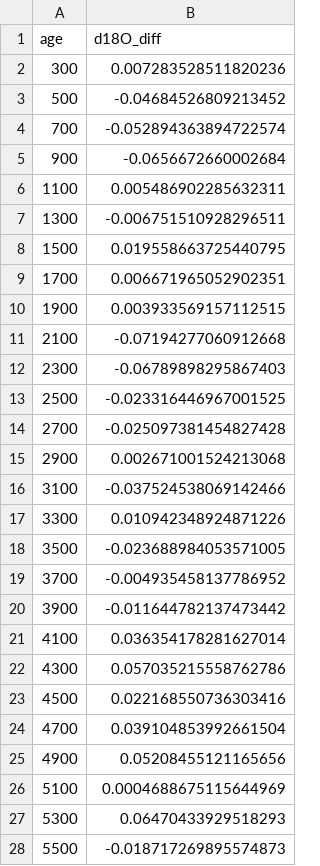
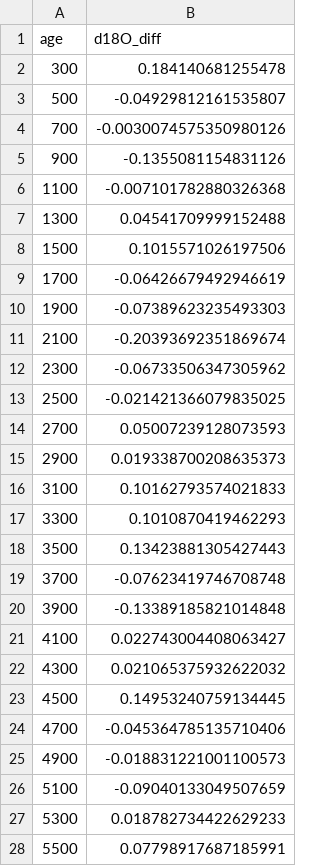
Before and after one commit to Peisong-Zheng/Inso_LGMR, a CSV file: icecore_data/Talos_d18O_diff.csv, drawn as a sheet; only a part is shown; the diff covers the shown part only.

```diff
--- a/icecore_data/Talos_d18O_diff.csv
+++ b/icecore_data/Talos_d18O_diff.csv
@@ -1,28 +1,28 @@
 age,d18O_diff
-300,0.007283528511820236
-500,-0.04684526809213452
-700,-0.052894363894722574
-900,-0.0656672660002684
-1100,0.005486902285632311
-1300,-0.006751510928296511
-1500,0.019558663725440795
-1700,0.006671965052902351
-1900,0.003933569157112515
-2100,-0.07194277060912668
-2300,-0.06789898295867403
-2500,-0.023316446967001525
-2700,-0.025097381454827428
-2900,0.002671001524213068
-3100,-0.037524538069142466
-3300,0.010942348924871226
-3500,-0.023688984053571005
-3700,-0.004935458137786952
-3900,-0.011644782137473442
-4100,0.036354178281627014
-4300,0.057035215558762786
-4500,0.022168550736303416
-4700,0.039104853992661504
-4900,0.05208455121165656
-5100,0.0004688675115644969
-5300,0.06470433929518293
-5500,-0.018717269895574873
+300,0.184140681255478
+500,-0.04929812161535807
+700,-0.0030074575350980126
+900,-0.1355081154831126
+1100,-0.007101782880326368
+1300,0.04541709999152488
+1500,0.1015571026197506
+1700,-0.06426679492946619
+1900,-0.07389623235493303
+2100,-0.20393692351869674
+2300,-0.06733506347305962
+2500,-0.021421366079835025
+2700,0.05007239128073593
+2900,0.019338700208635373
+3100,0.10162793574021833
+3300,0.1010870419462293
+3500,0.13423881305427443
+3700,-0.07623419746708748
+3900,-0.13389185821014848
+4100,0.022743004408063427
+4300,0.021065375932622032
+4500,0.14953240759134445
+4700,-0.045364785135710406
+4900,-0.018831221001100573
+5100,-0.09040133049507659
+5300,0.018782734422629233
+5500,0.07798917687185991
```
Also changed, not shown: 92 edited cells elsewhere in this file, icecore_data/edc_d18O_diff.csv, icecore_data/edml_d18O_diff.csv, 33 other files.
